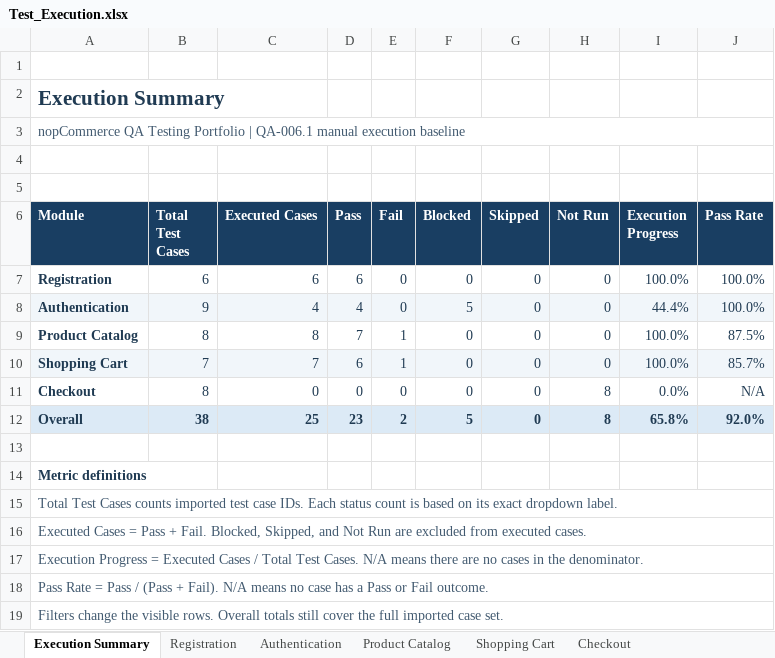
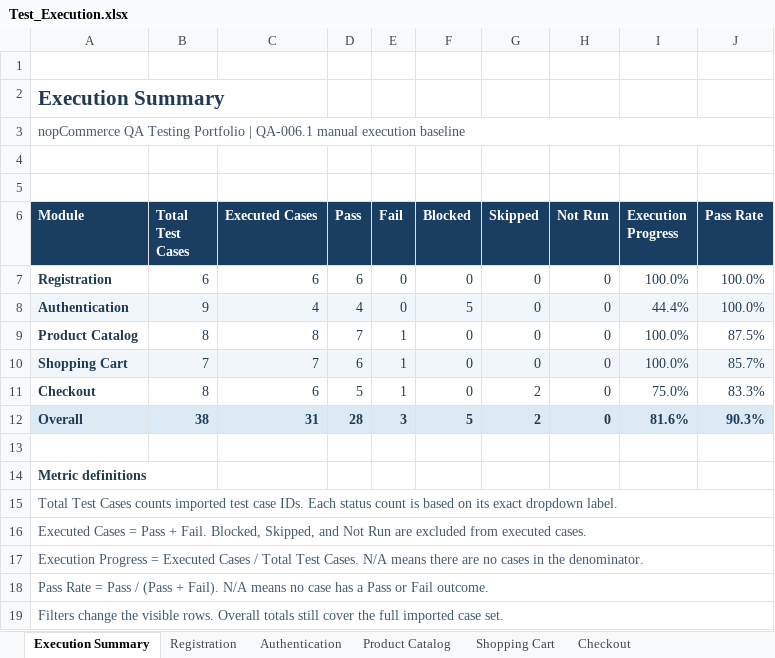
Before and after one commit to phuctan153/nopcommerce-qa, an Excel workbook: docs/test-execution/Test_Execution.xlsx, sheet Execution Summary, drawn as a sheet; values as stored, in another font and other column widths than the file's, no borders; table styles not drawn; the diff names each change by its address in the sheet, - before the commit and + after, or states it on an @@ line.

Commit message:
test: record QA-006.2 checkout execution
Record English observations and link reviewed pre-submit screenshots. Preserve tester-reported statuses and document the guest-route prerequisite and evidence gaps around order submission.

```diff
--- a/docs/test-execution/Test_Execution.xlsx (sheet Execution Summary)
+++ b/docs/test-execution/Test_Execution.xlsx (sheet Execution Summary)
-C11 (Executed Cases): 0
+C11 (Executed Cases): 6
-D11 (Pass): 0
+D11 (Pass): 5
-E11 (Fail): 0
+E11 (Fail): 1
-G11:G12 (Skipped): 0
+G11:G12 (Skipped): 2
-H11:H12 (Not Run): 8
+H11:H12 (Not Run): 0
-I11 (Execution Progress): 0.0%
+I11 (Execution Progress): 75.0%
-J11 (Pass Rate): N/A
+J11 (Pass Rate): 83.3%
-C12 (Executed Cases): 25
+C12 (Executed Cases): 31
-D12 (Pass): 23
+D12 (Pass): 28
-E12 (Fail): 2
+E12 (Fail): 3
-I12 (Execution Progress): 65.8%
+I12 (Execution Progress): 81.6%
-J12 (Pass Rate): 92.0%
+J12 (Pass Rate): 90.3%
```
Also changed, not shown: sheet Checkout, 2 other files.
